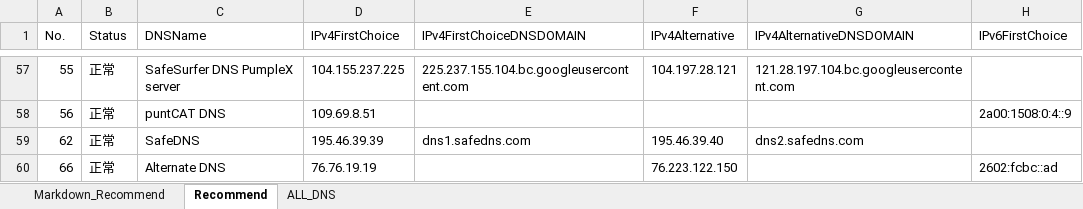
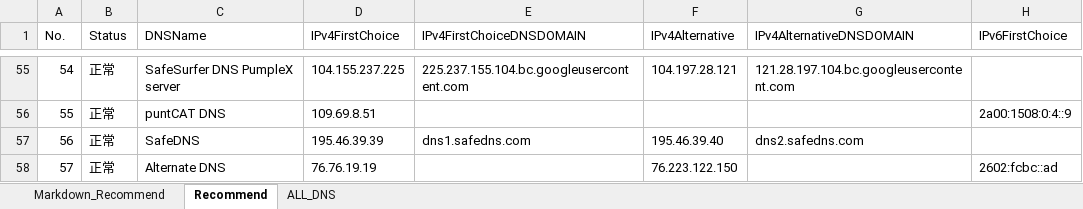
Before and after one commit to bigfoxtail/Public_DNS_Server, an Excel workbook: DNS.xlsx, sheet Recommend, drawn as a sheet; only a part is shown, gaps mark what is left out; values as stored, in another font and other column widths than the file's, no borders; addresses are those after the commit; the diff covers the shown part only; the diff names each change by its address in the sheet, - before the commit and + after, or states it on an @@ line.

```diff
--- a/DNS.xlsx (sheet Recommend)
+++ b/DNS.xlsx (sheet Recommend)
-A55 (No.): 55
+A55 (No.): 54
-A56 (No.): 56
+A56 (No.): 55
-A57 (No.): 62
+A57 (No.): 56
-A58 (No.): 66
+A58 (No.): 57
```
Also changed, not shown: 2 added rows, 4 removed rows, 106 edited cells and cell formats elsewhere in this sheet, sheet Markdown_Recommend.
